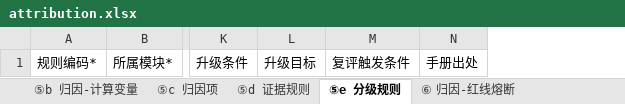
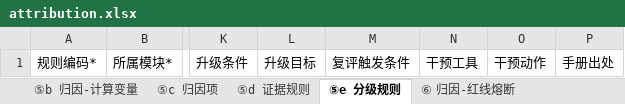
Before and after one commit to LuokeX/mentor-ai, an Excel workbook: public/templates/attribution.xlsx, sheet ⑤e 分级规则, drawn as a sheet; only a part is shown, gaps mark what is left out; values as stored, in another font and other column widths than the file's, no borders; the diff names each change by its address in the sheet, - before the commit and + after, or states it on an @@ line.

```diff
--- a/public/templates/attribution.xlsx (sheet ⑤e 分级规则)
+++ b/public/templates/attribution.xlsx (sheet ⑤e 分级规则)
+column N, row 1: 干预工具
+column O, row 1: 干预动作
```
Also changed, not shown: business-libraries/templates/三库填写模板_v4.xlsx, public/templates/三库填写模板_v4.xlsx, 48 other files.
